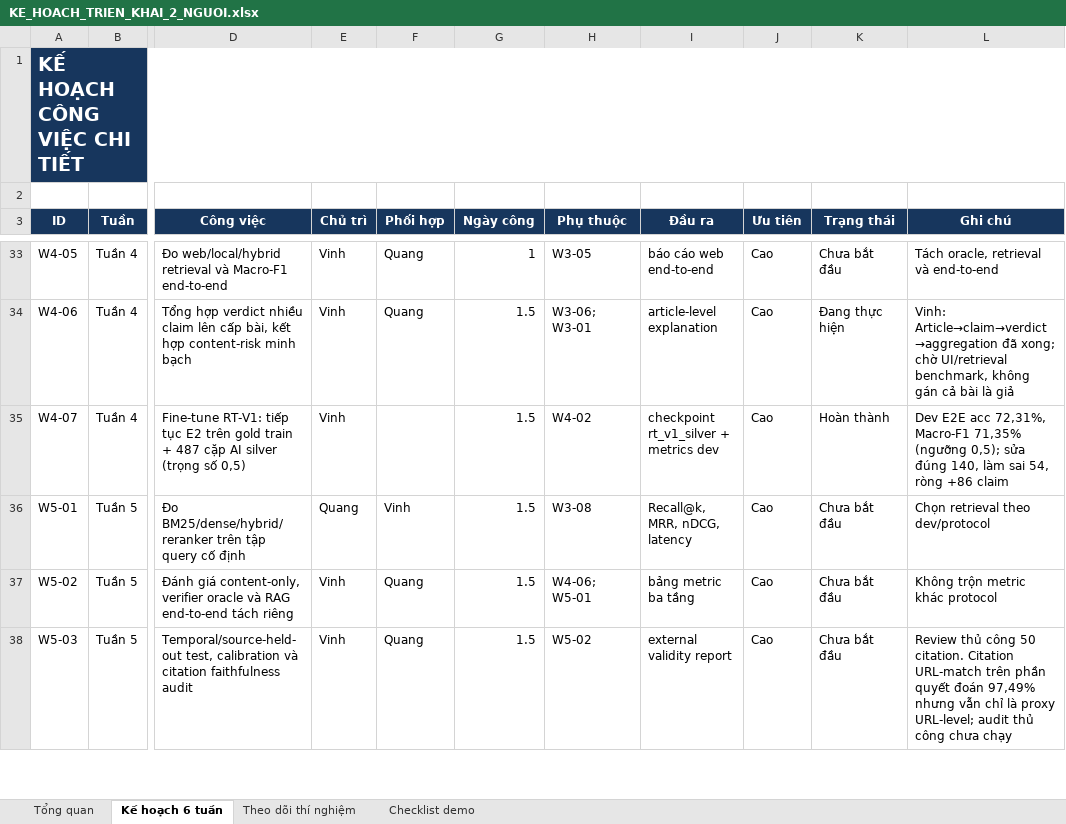
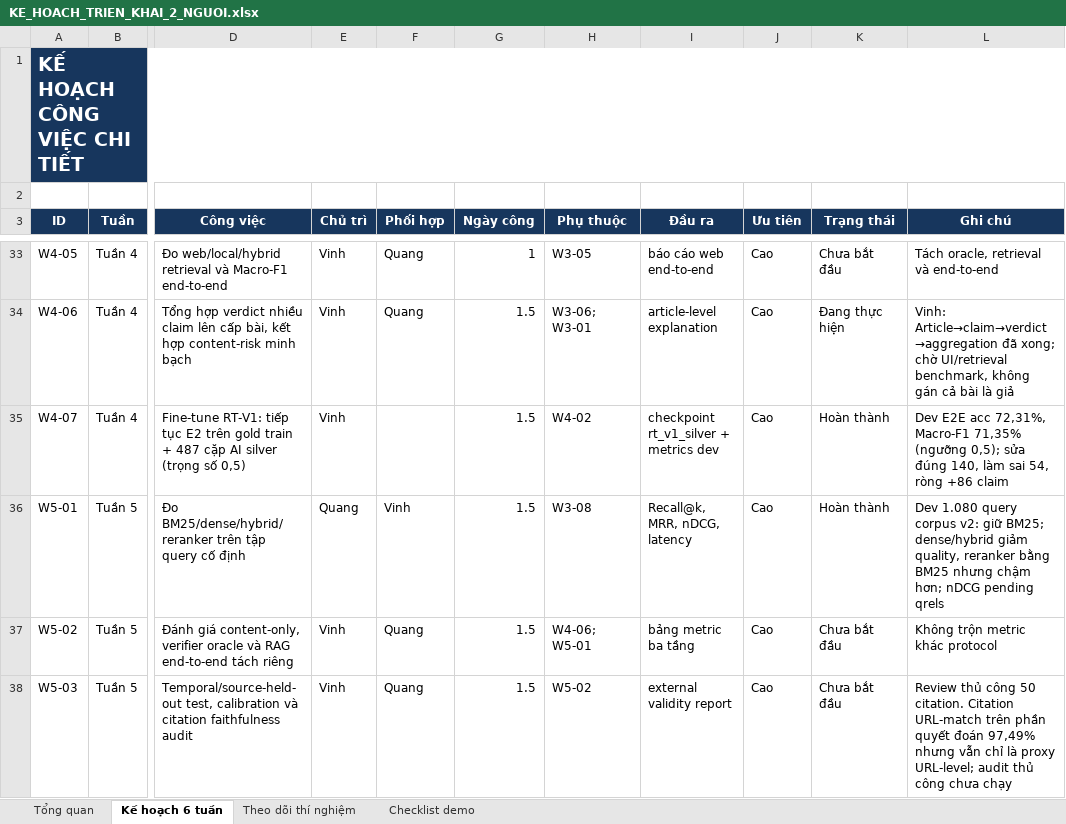
Before and after one commit to ducvinh101101/Vietnamese_Fact_Checking, an Excel workbook: KE_HOACH_TRIEN_KHAI_2_NGUOI.xlsx, sheet Kế hoạch 6 tuần, drawn as a sheet; only a part is shown, gaps mark what is left out; values as stored, in another font and other column widths than the file's, no borders; conditional formats not drawn; the diff names each change by its address in the sheet, - before the commit and + after, or states it on an @@ line.

Commit message:
feat: benchmark fixed retrieval candidates

```diff
--- a/KE_HOACH_TRIEN_KHAI_2_NGUOI.xlsx (sheet Kế hoạch 6 tuần)
+++ b/KE_HOACH_TRIEN_KHAI_2_NGUOI.xlsx (sheet Kế hoạch 6 tuần)
-K36 (Trạng thái): Chưa bắt đầu
+K36 (Trạng thái): Hoàn thành
-L36 (Ghi chú): Chọn retrieval theo dev/protocol
+L36 (Ghi chú): Dev 1.080 query corpus v2: giữ BM25; dense/hybrid giảm quality, reranker bằng BM25 nhưng chậm hơn; nDCG pending qrels
```
Also changed, not shown: 5 other files.
